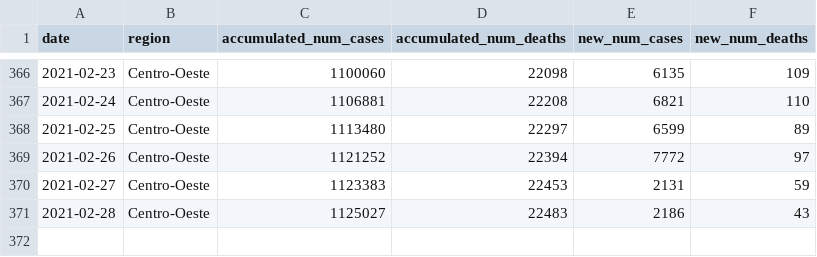
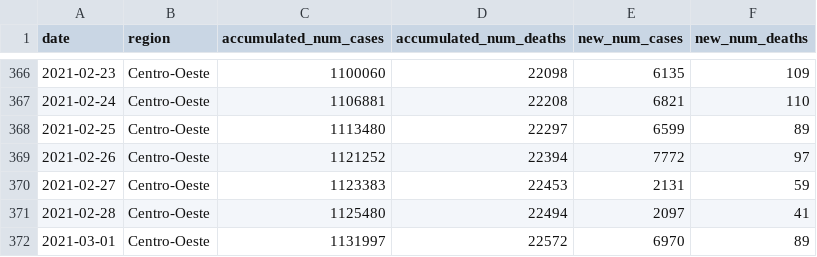
Before and after one commit to reandov/covid19-brazil, a CSV file: data/covid19-Centro-Oeste.csv, drawn as a sheet; only a part is shown, gaps mark what is left out.

```diff
--- a/data/covid19-Centro-Oeste.csv
+++ b/data/covid19-Centro-Oeste.csv
@@ -370,2 +370,3 @@ date,region,accumulated_num_cases,accumulated_num_deaths,new_num_cases,new_num_d
 2021-02-27,Centro-Oeste,1123383,22453,2131,59
-2021-02-28,Centro-Oeste,1125027,22483,2186,43
+2021-02-28,Centro-Oeste,1125480,22494,2097,41
+2021-03-01,Centro-Oeste,1131997,22572,6970,89
```
Also changed, not shown: data/covid19-Nordeste.csv, data/covid19-Norte.csv, 17 other files.
